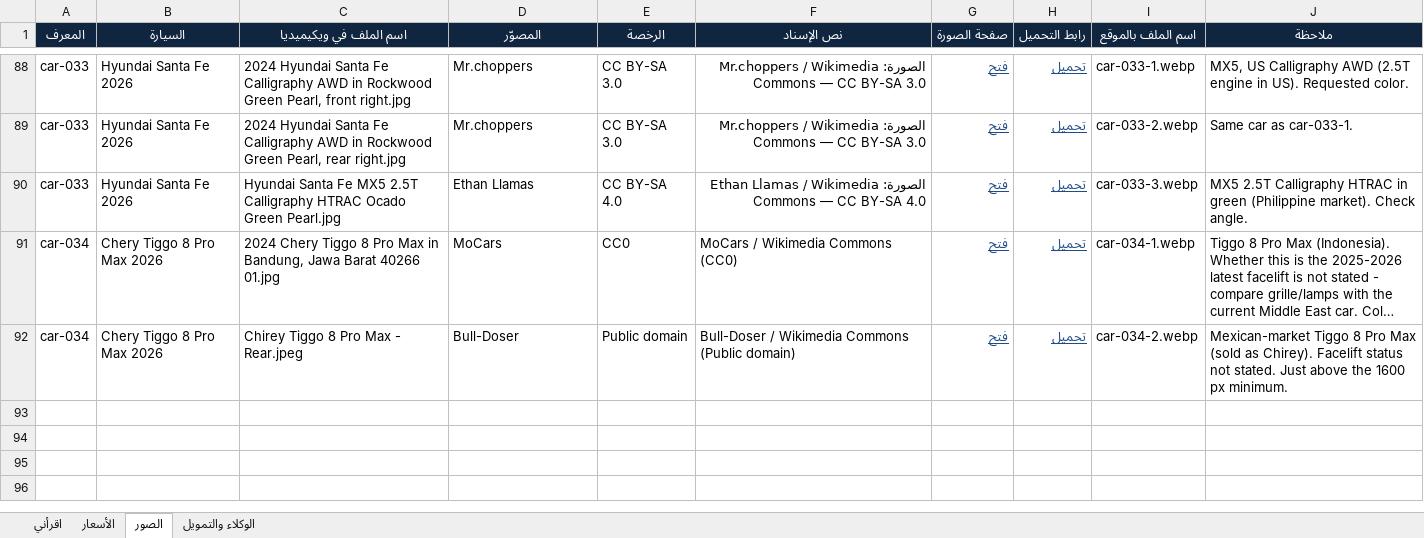
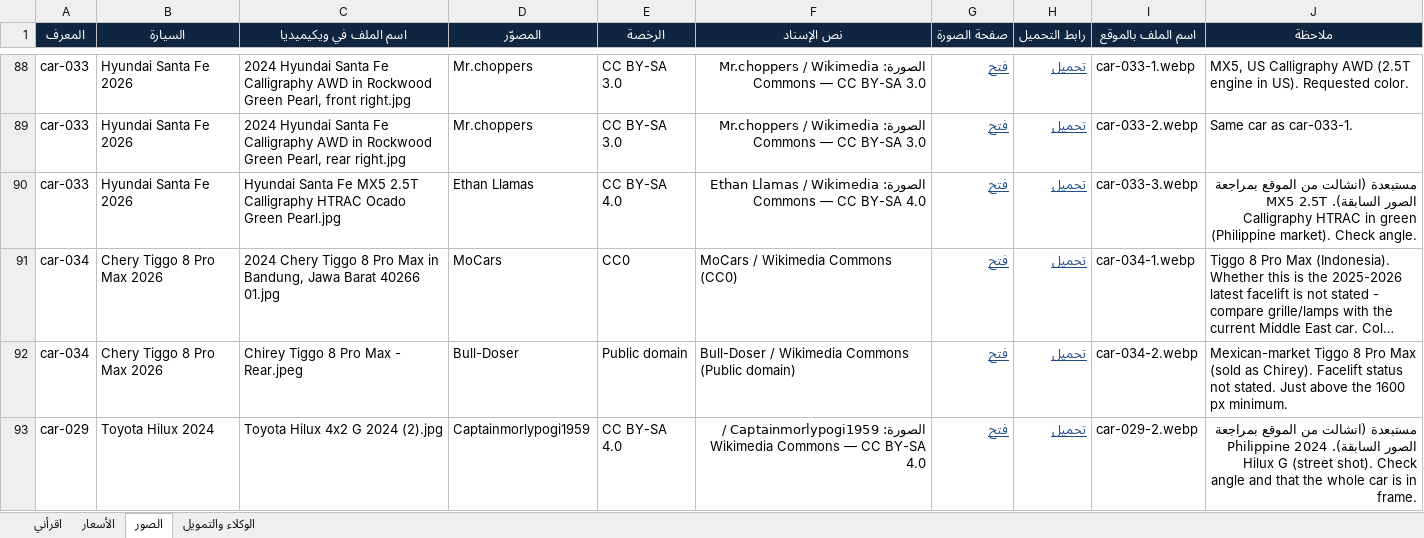
Before and after one commit to sajjadalali/al-maared-al-thaki, an Excel workbook: content/research/cars-research-2026-10.xlsx, sheet الصور, drawn as a sheet; only a part is shown, gaps mark what is left out; long unchanged cells end in …; values as stored, in another font and other column widths than the file's, no borders; the diff covers the shown part only; the diff names each change by its address in the sheet, - before the commit and + after, or states it on an @@ line.

```diff
--- a/content/research/cars-research-2026-10.xlsx (sheet الصور)
+++ b/content/research/cars-research-2026-10.xlsx (sheet الصور)
-J90 (ملاحظة): MX5 2.5T…
+J90 (ملاحظة): مستبعدة (انشالت من الموقع بمراجعة الصور السابقة). MX5 2.5T…
+row 93: car-029 | Toyota Hilux 2024 | Toyota Hilux 4x2 G 2024 (2).jpg | Captainmorlypogi1959 | CC BY-SA 4.0 | الصورة: Captainmorlypogi1959 / Wikimedia Commons — CC BY-SA 4.0 | فتح | تحميل | car-029-2.webp | مستبعدة (انشالت من الموقع بمراجعة الصور السابقة). Philippine 2024 Hilux G (street shot). Check angle and that the whole car is in frame.
```
Also changed, not shown: 5 added rows, 1 removed row and 16 edited cells elsewhere in this sheet, 2 other files.
